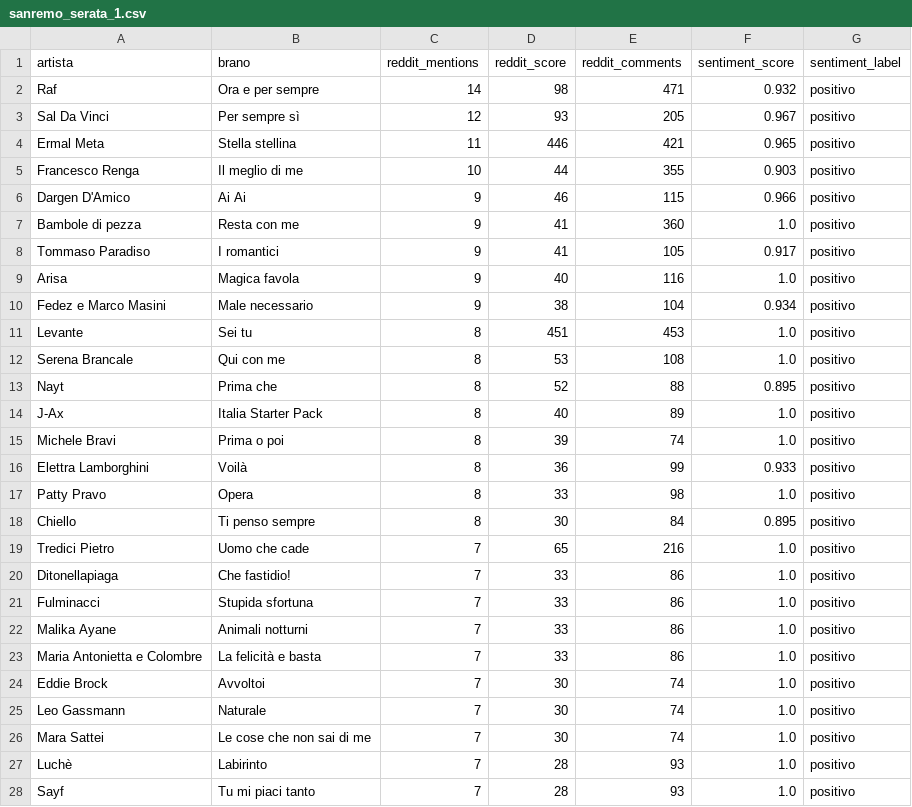
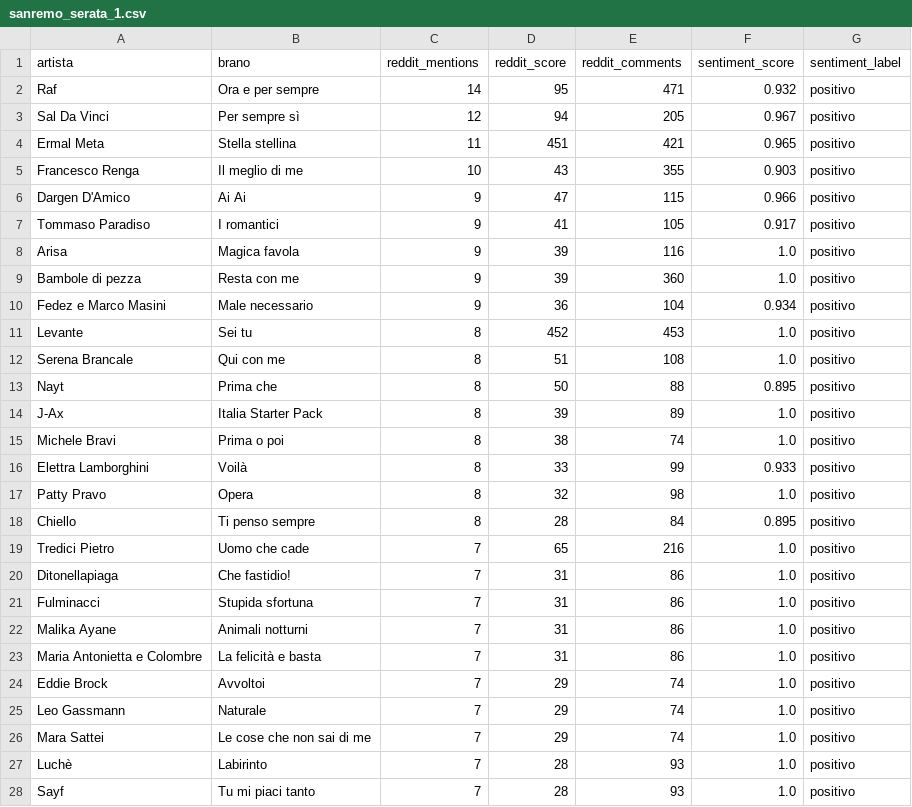
Before and after one commit to southwind-ai/studio-sanremo, a CSV file: datasets/sanremo_serata_1.csv, drawn as a sheet; only a part is shown; the diff covers the shown part only.

Commit message:
Sanremo serata dataset datasets/sanremo_serata_1.csv

```diff
--- a/datasets/sanremo_serata_1.csv
+++ b/datasets/sanremo_serata_1.csv
@@ -1,27 +1,27 @@
 artista,brano,reddit_mentions,reddit_score,reddit_comments,sentiment_score,sentiment_label
-Raf,Ora e per sempre,14,98,471,0.932,positivo
-Sal Da Vinci,Per sempre sì,12,93,205,0.967,positivo
-Ermal Meta,Stella stellina,11,446,421,0.965,positivo
-Francesco Renga,Il meglio di me,10,44,355,0.903,positivo
-Dargen D'Amico,Ai Ai,9,46,115,0.966,positivo
-Bambole di pezza,Resta con me,9,41,360,1.0,positivo
+Raf,Ora e per sempre,14,95,471,0.932,positivo
+Sal Da Vinci,Per sempre sì,12,94,205,0.967,positivo
+Ermal Meta,Stella stellina,11,451,421,0.965,positivo
+Francesco Renga,Il meglio di me,10,43,355,0.903,positivo
+Dargen D'Amico,Ai Ai,9,47,115,0.966,positivo
 Tommaso Paradiso,I romantici,9,41,105,0.917,positivo
-Arisa,Magica favola,9,40,116,1.0,positivo
-Fedez e Marco Masini,Male necessario,9,38,104,0.934,positivo
-Levante,Sei tu,8,451,453,1.0,positivo
-Serena Brancale,Qui con me,8,53,108,1.0,positivo
-Nayt,Prima che,8,52,88,0.895,positivo
-J-Ax,Italia Starter Pack,8,40,89,1.0,positivo
-Michele Bravi,Prima o poi,8,39,74,1.0,positivo
-Elettra Lamborghini,Voilà,8,36,99,0.933,positivo
-Patty Pravo,Opera,8,33,98,1.0,positivo
-Chiello,Ti penso sempre,8,30,84,0.895,positivo
+Arisa,Magica favola,9,39,116,1.0,positivo
+Bambole di pezza,Resta con me,9,39,360,1.0,positivo
+Fedez e Marco Masini,Male necessario,9,36,104,0.934,positivo
+Levante,Sei tu,8,452,453,1.0,positivo
+Serena Brancale,Qui con me,8,51,108,1.0,positivo
+Nayt,Prima che,8,50,88,0.895,positivo
+J-Ax,Italia Starter Pack,8,39,89,1.0,positivo
+Michele Bravi,Prima o poi,8,38,74,1.0,positivo
+Elettra Lamborghini,Voilà,8,33,99,0.933,positivo
+Patty Pravo,Opera,8,32,98,1.0,positivo
+Chiello,Ti penso sempre,8,28,84,0.895,positivo
 Tredici Pietro,Uomo che cade,7,65,216,1.0,positivo
-Ditonellapiaga,Che fastidio!,7,33,86,1.0,positivo
-Fulminacci,Stupida sfortuna,7,33,86,1.0,positivo
-Malika Ayane,Animali notturni,7,33,86,1.0,positivo
-Maria Antonietta e Colombre,La felicità e basta,7,33,86,1.0,positivo
-Eddie Brock,Avvoltoi,7,30,74,1.0,positivo
-Leo Gassmann,Naturale,7,30,74,1.0,positivo
-Mara Sattei,Le cose che non sai di me,7,30,74,1.0,positivo
+Ditonellapiaga,Che fastidio!,7,31,86,1.0,positivo
+Fulminacci,Stupida sfortuna,7,31,86,1.0,positivo
+Malika Ayane,Animali notturni,7,31,86,1.0,positivo
+Maria Antonietta e Colombre,La felicità e basta,7,31,86,1.0,positivo
+Eddie Brock,Avvoltoi,7,29,74,1.0,positivo
+Leo Gassmann,Naturale,7,29,74,1.0,positivo
+Mara Sattei,Le cose che non sai di me,7,29,74,1.0,positivo
 Luchè,Labirinto,7,28,93,1.0,positivo
```
Also changed, not shown: 3 edited cells elsewhere in this file.
